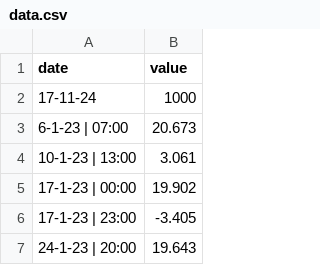
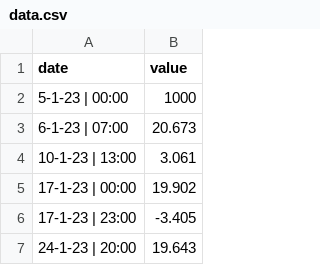
Before and after one commit to CyberReaper00/ST-Chart, a CSV file: data.csv, drawn as a sheet; only a part is shown.

```diff
--- a/data.csv
+++ b/data.csv
@@ -1,3 +1,3 @@
 date,value
-17-11-24,1000
+5-1-23 | 00:00,1000
 6-1-23 | 07:00,20.673
```
Also changed, not shown: 3 other files.
